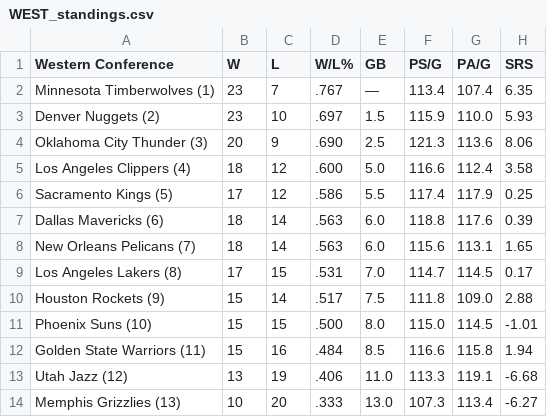
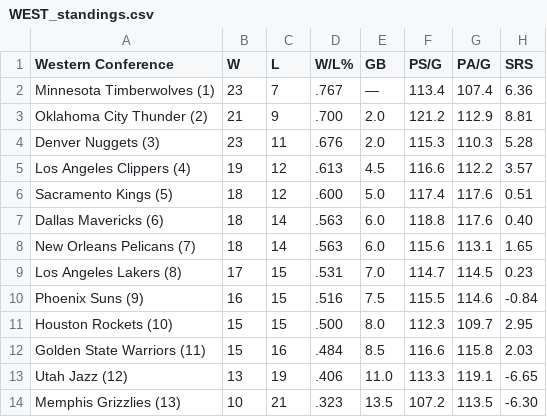
Before and after one commit to caHaber/flat-data-nba-standings, a CSV file: WEST_standings.csv, drawn as a sheet; only a part is shown; the diff covers the shown part only.

Commit message:
Flat: latest data (2023-12-30T16:02:12.217Z) {   "date": "2023-12-30T16:02:12.217Z",   "files": [     {       "name": "EAST_standings.csv",       "deltaBytes": 1,       "source": "https://www.espn.com/nba/standings"     },     {       "name": "NBA_2024.html",       "deltaBytes": -1007,       "source": "https://www.espn.com/nba/standings"     },     {       "name": "WEST_standings.csv",       "deltaBytes": 0,       "source": "https://www.espn.com/nba/standings"     }   ] }

```diff
--- a/WEST_standings.csv
+++ b/WEST_standings.csv
@@ -1,14 +1,14 @@
 "Western Conference","W","L","W/L%","GB","PS/G","PA/G","SRS"
-"Minnesota Timberwolves (1) ","23","7",".767","—","113.4","107.4","6.35"
-"Denver Nuggets (2) ","23","10",".697","1.5","115.9","110.0","5.93"
-"Oklahoma City Thunder (3) ","20","9",".690","2.5","121.3","113.6","8.06"
-"Los Angeles Clippers (4) ","18","12",".600","5.0","116.6","112.4","3.58"
-"Sacramento Kings (5) ","17","12",".586","5.5","117.4","117.9","0.25"
-"Dallas Mavericks (6) ","18","14",".563","6.0","118.8","117.6","0.39"
+"Minnesota Timberwolves (1) ","23","7",".767","—","113.4","107.4","6.36"
+"Oklahoma City Thunder (2) ","21","9",".700","2.0","121.2","112.9","8.81"
+"Denver Nuggets (3) ","23","11",".676","2.0","115.3","110.3","5.28"
+"Los Angeles Clippers (4) ","19","12",".613","4.5","116.6","112.2","3.57"
+"Sacramento Kings (5) ","18","12",".600","5.0","117.4","117.6","0.51"
+"Dallas Mavericks (6) ","18","14",".563","6.0","118.8","117.6","0.40"
 "New Orleans Pelicans (7) ","18","14",".563","6.0","115.6","113.1","1.65"
-"Los Angeles Lakers (8) ","17","15",".531","7.0","114.7","114.5","0.17"
-"Houston Rockets (9) ","15","14",".517","7.5","111.8","109.0","2.88"
-"Phoenix Suns (10) ","15","15",".500","8.0","115.0","114.5","-1.01"
-"Golden State Warriors (11) ","15","16",".484","8.5","116.6","115.8","1.94"
-"Utah Jazz (12) ","13","19",".406","11.0","113.3","119.1","-6.68"
-"Memphis Grizzlies (13) ","10","20",".333","13.0","107.3","113.4","-6.27"
+"Los Angeles Lakers (8) ","17","15",".531","7.0","114.7","114.5","0.23"
+"Phoenix Suns (9) ","16","15",".516","7.5","115.5","114.6","-0.84"
+"Houston Rockets (10) ","15","15",".500","8.0","112.3","109.7","2.95"
+"Golden State Warriors (11) ","15","16",".484","8.5","116.6","115.8","2.03"
+"Utah Jazz (12) ","13","19",".406","11.0","113.3","119.1","-6.65"
+"Memphis Grizzlies (13) ","10","21",".323","13.5","107.2","113.5","-6.30"
```
Also changed, not shown: 12 edited cells elsewhere in this file, EAST_standings.csv, 1 other file.
